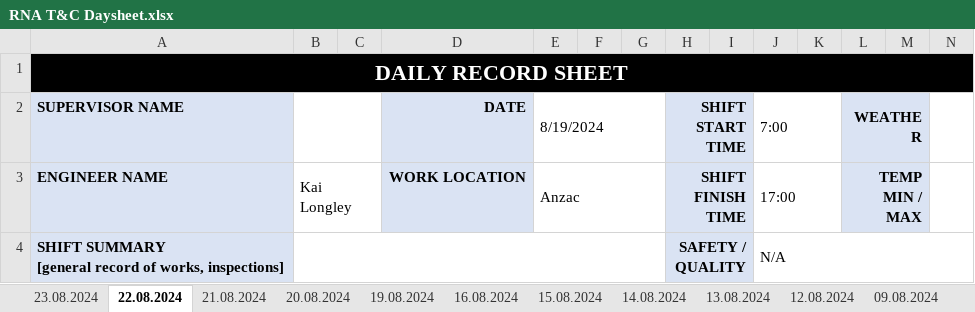
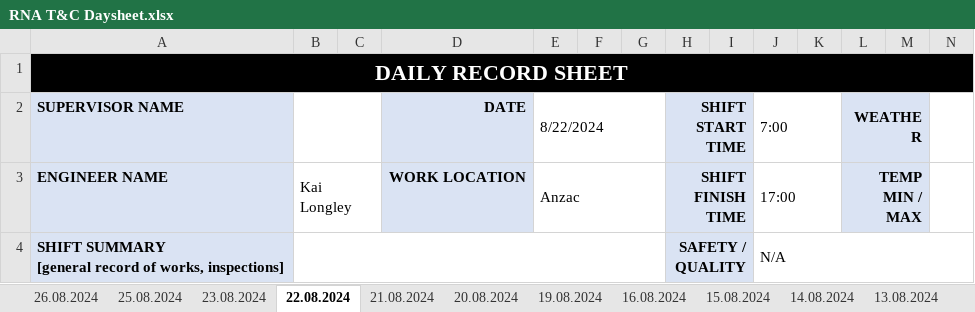
Before and after one commit to kailongley/CMS_Testing, an Excel workbook: CMS/testing/daySheet/RNA T&C Daysheet.xlsx, sheet 22.08.2024, drawn as a sheet; only a part is shown; values as stored, in another font and other column widths than the file's, no borders; the diff names each change by its address in the sheet, - before the commit and + after, or states it on an @@ line.

```diff
--- a/CMS/testing/daySheet/RNA T&C Daysheet.xlsx (sheet 22.08.2024)
+++ b/CMS/testing/daySheet/RNA T&C Daysheet.xlsx (sheet 22.08.2024)
+sheet tab: 26.08.2024
+sheet tab: 25.08.2024
-E2: 8/19/2024
+E2: 8/22/2024
```
Also changed, not shown: sheet 23.08.2024, sheet 21.08.2024, hidden cells, CMS/Post_Site_Total_Alarms.xlsx, CMS/Pre_Site_Total_Alarms.xlsx, 14 other files.
